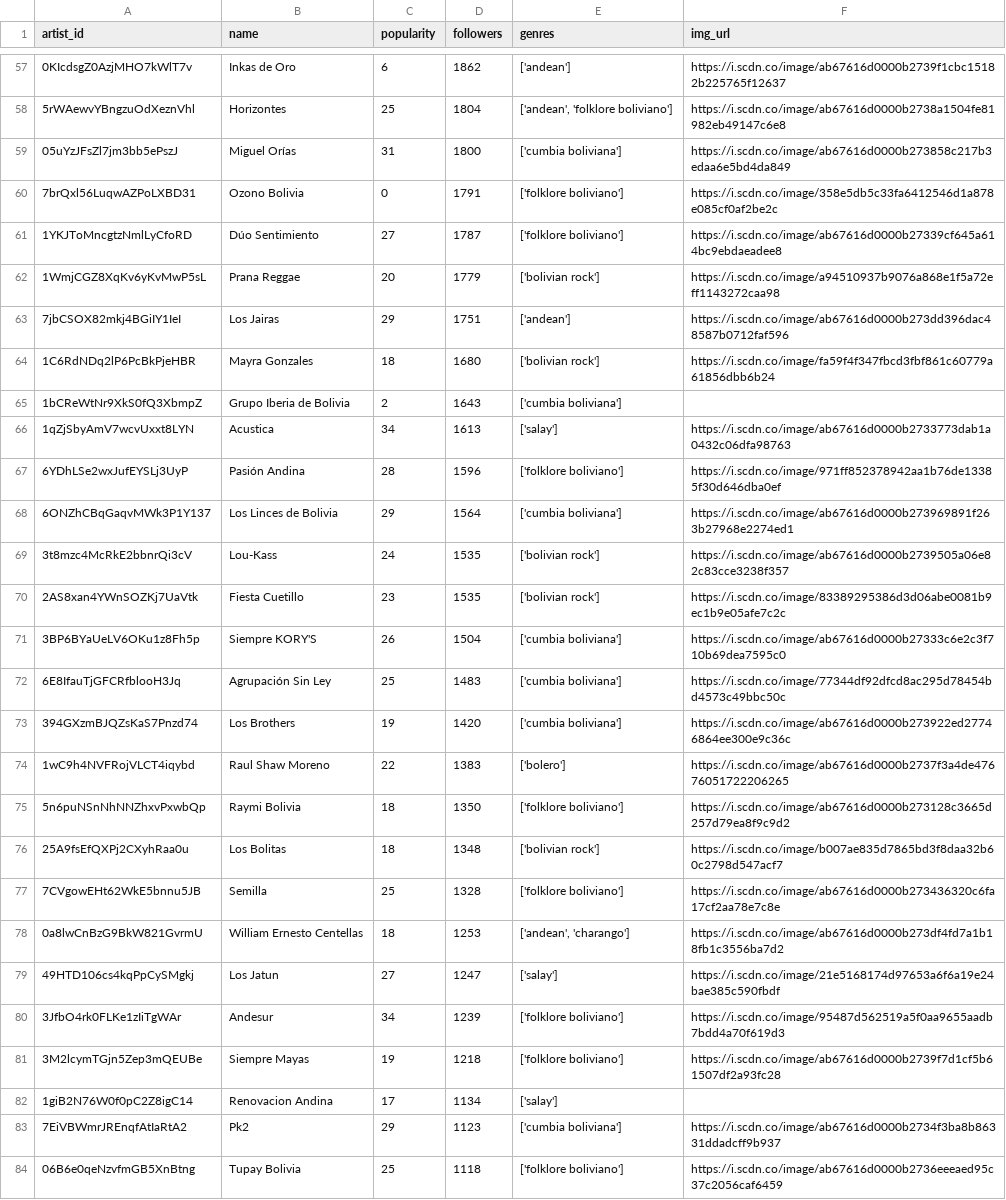
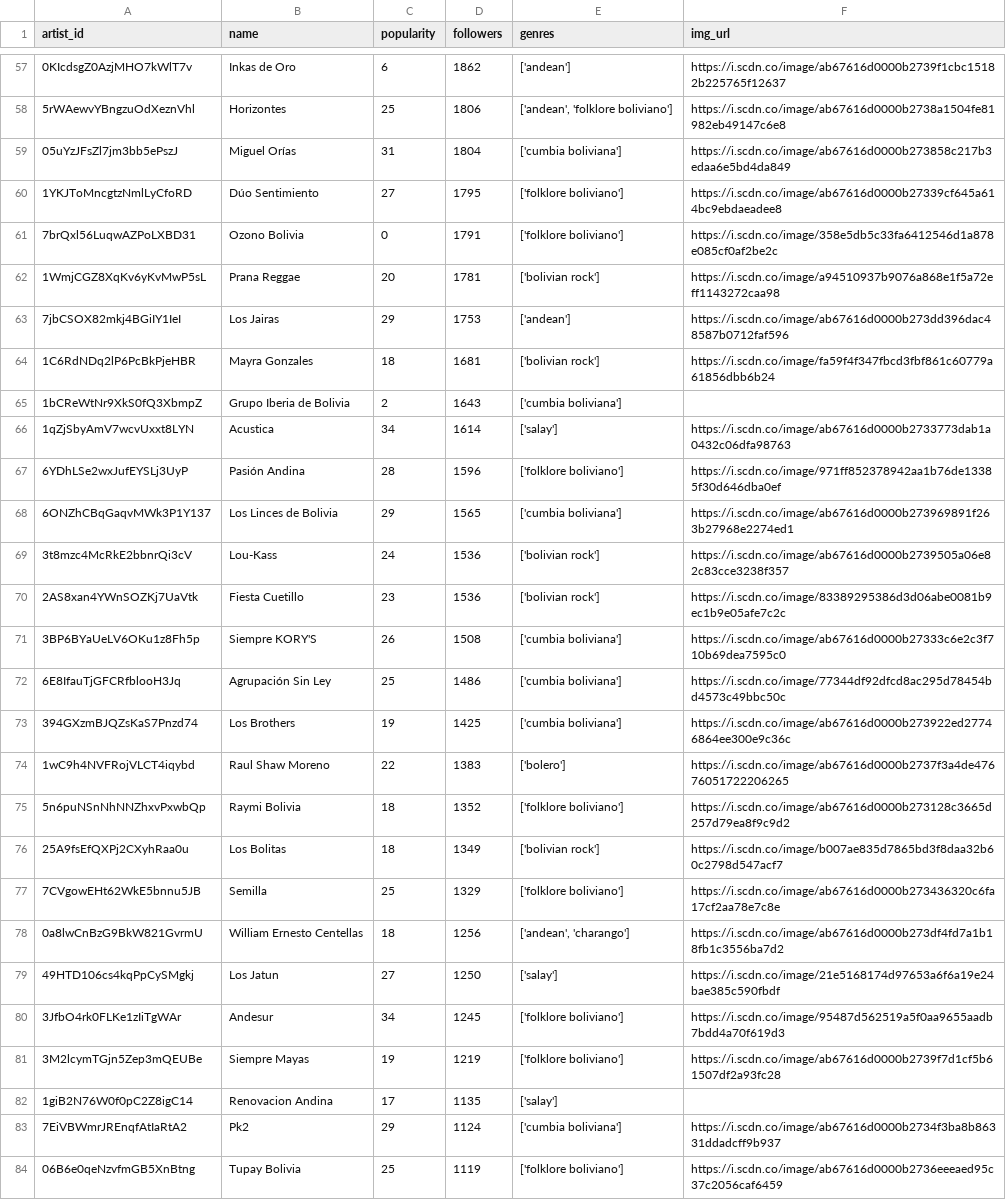
Before and after one commit to leanguardia/bolivian-music, a CSV file: data/artists.csv, drawn as a sheet; only a part is shown, gaps mark what is left out; removed rows and columns are numbered as before the commit, all else as after; the diff covers the shown part only; the diff names each change by its address in the sheet, - before the commit and + after, or states it on an @@ line.

```diff
--- a/data/artists.csv
+++ b/data/artists.csv
-D58 (followers): 1804
+D58 (followers): 1806
-D59 (followers): 1800
+D59 (followers): 1804
+row 60: 1YKJToMncgtzNmlLyCfoRD | Dúo Sentimiento | 27 | 1795 | ['folklore boliviano'] | https://i.scdn.co/image/ab67616d0000b27339cf645a614bc9ebdaeadee8
-row 61: 1YKJToMncgtzNmlLyCfoRD | Dúo Sentimiento | 27 | 1787 | ['folklore boliviano'] | https://i.scdn.co/image/ab67616d0000b27339cf645a614bc9ebdaeadee8
-D62 (followers): 1779
+D62 (followers): 1781
-D63 (followers): 1751
+D63 (followers): 1753
-D64 (followers): 1680
+D64 (followers): 1681
-D66 (followers): 1613
+D66 (followers): 1614
-D68 (followers): 1564
+D68 (followers): 1565
-D69:D70 (followers): 1535
+D69:D70 (followers): 1536
-D71 (followers): 1504
+D71 (followers): 1508
-D72 (followers): 1483
+D72 (followers): 1486
-D73 (followers): 1420
+D73 (followers): 1425
-D75 (followers): 1350
+D75 (followers): 1352
-D76 (followers): 1348
+D76 (followers): 1349
-D77 (followers): 1328
+D77 (followers): 1329
-D78 (followers): 1253
+D78 (followers): 1256
-D79 (followers): 1247
+D79 (followers): 1250
-D80 (followers): 1239
+D80 (followers): 1245
-D81 (followers): 1218
+D81 (followers): 1219
-D82 (followers): 1134
+D82 (followers): 1135
-D83 (followers): 1123
+D83 (followers): 1124
-D84 (followers): 1118
+D84 (followers): 1119
```
Also changed, not shown: 1 added row, 2 removed rows and 58 edited cells elsewhere in this file, data/artists_excluded.csv.
